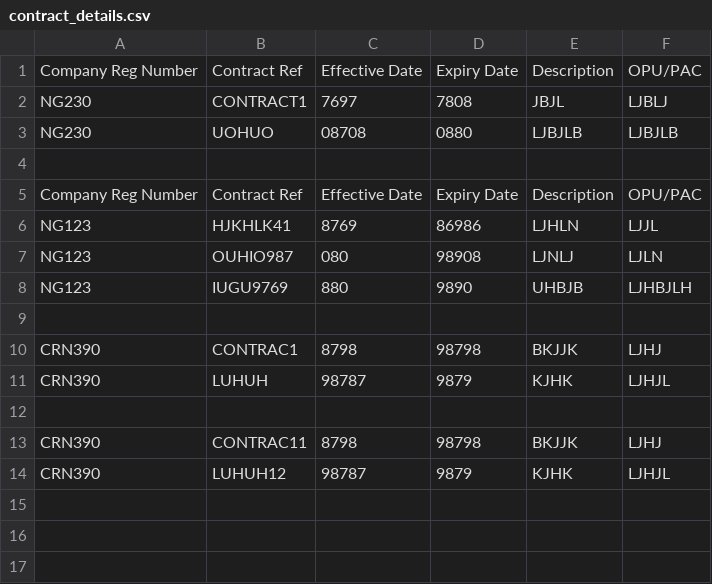
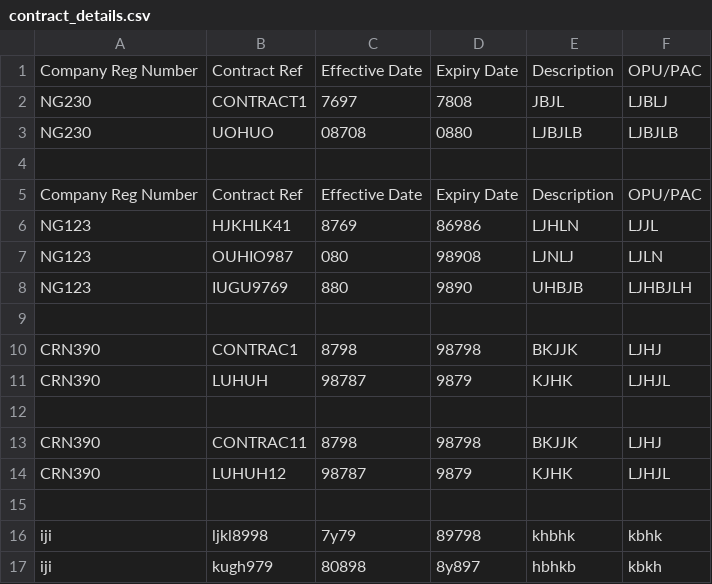
Before and after one commit to booluckgmie/prototype, a CSV file: wfvendor/contract_details.csv, drawn as a sheet; the diff names each change by its address in the sheet, - before the commit and + after, or states it on an @@ line.

Commit message:
Append contractor data

```diff
--- a/wfvendor/contract_details.csv
+++ b/wfvendor/contract_details.csv
+row 15: (empty)
+row 16: iji | ljkl8998 | 7y79 | 89798 | khbhk | kbhk
+row 17: iji | kugh979 | 80898 | 8y897 | hbhkb | kbkh
```
